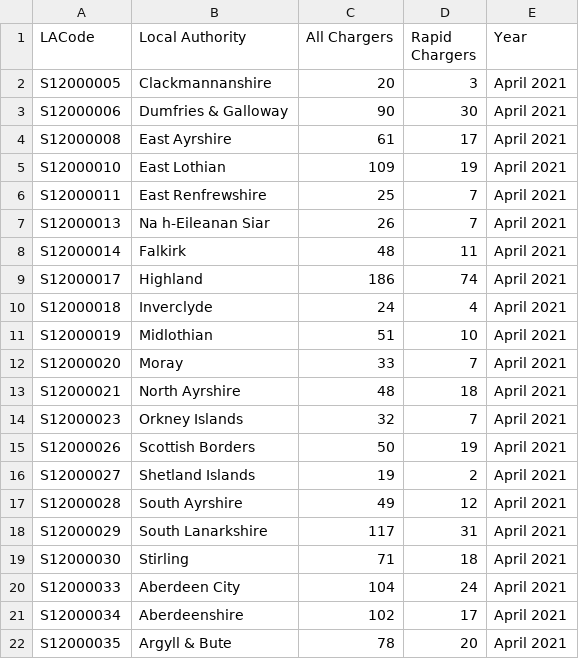
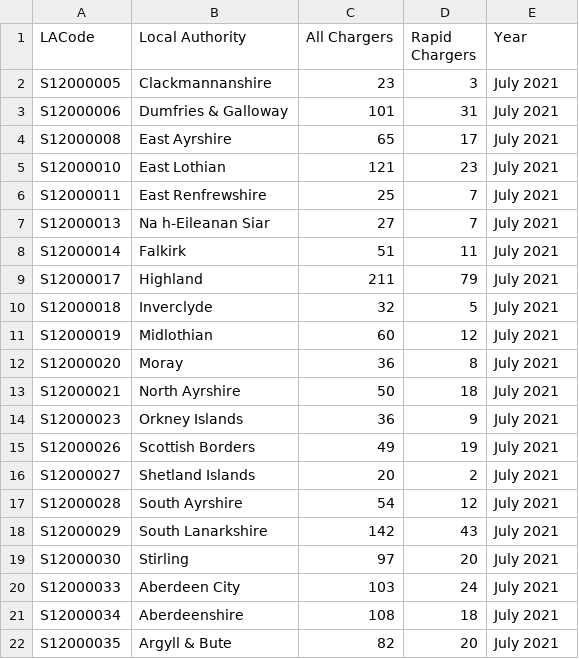
Before and after one commit to sallysemple/ScottishEnergyStatsProcessing, a CSV file: Output/Charging Points/Points.csv, drawn as a sheet; only a part is shown; the diff covers the shown part only.

```diff
--- a/Output/Charging Points/Points.csv
+++ b/Output/Charging Points/Points.csv
@@ -1,22 +1,22 @@
 "LACode","Local Authority","All Chargers","Rapid Chargers","Year"
-"S12000005","Clackmannanshire","20","3","April 2021"
-"S12000006","Dumfries & Galloway","90","30","April 2021"
-"S12000008","East Ayrshire","61","17","April 2021"
-"S12000010","East Lothian","109","19","April 2021"
-"S12000011","East Renfrewshire","25","7","April 2021"
-"S12000013","Na h-Eileanan Siar","26","7","April 2021"
-"S12000014","Falkirk","48","11","April 2021"
-"S12000017","Highland","186","74","April 2021"
-"S12000018","Inverclyde","24","4","April 2021"
-"S12000019","Midlothian","51","10","April 2021"
-"S12000020","Moray","33","7","April 2021"
-"S12000021","North Ayrshire","48","18","April 2021"
-"S12000023","Orkney Islands","32","7","April 2021"
-"S12000026","Scottish Borders","50","19","April 2021"
-"S12000027","Shetland Islands","19","2","April 2021"
-"S12000028","South Ayrshire","49","12","April 2021"
-"S12000029","South Lanarkshire","117","31","April 2021"
-"S12000030","Stirling","71","18","April 2021"
-"S12000033","Aberdeen City","104","24","April 2021"
-"S12000034","Aberdeenshire","102","17","April 2021"
-"S12000035","Argyll & Bute","78","20","April 2021"
+"S12000005","Clackmannanshire","23","3","July 2021"
+"S12000006","Dumfries & Galloway","101","31","July 2021"
+"S12000008","East Ayrshire","65","17","July 2021"
+"S12000010","East Lothian","121","23","July 2021"
+"S12000011","East Renfrewshire","25","7","July 2021"
+"S12000013","Na h-Eileanan Siar","27","7","July 2021"
+"S12000014","Falkirk","51","11","July 2021"
+"S12000017","Highland","211","79","July 2021"
+"S12000018","Inverclyde","32","5","July 2021"
+"S12000019","Midlothian","60","12","July 2021"
+"S12000020","Moray","36","8","July 2021"
+"S12000021","North Ayrshire","50","18","July 2021"
+"S12000023","Orkney Islands","36","9","July 2021"
+"S12000026","Scottish Borders","49","19","July 2021"
+"S12000027","Shetland Islands","20","2","July 2021"
+"S12000028","South Ayrshire","54","12","July 2021"
+"S12000029","South Lanarkshire","142","43","July 2021"
+"S12000030","Stirling","97","20","July 2021"
+"S12000033","Aberdeen City","103","24","July 2021"
+"S12000034","Aberdeenshire","108","18","July 2021"
+"S12000035","Argyll & Bute","82","20","July 2021"
```
Also changed, not shown: 31 edited cells elsewhere in this file, Data Sources/Ofgem/Domestic Suppliers/Domestic Sales.csv, 12 other files.
